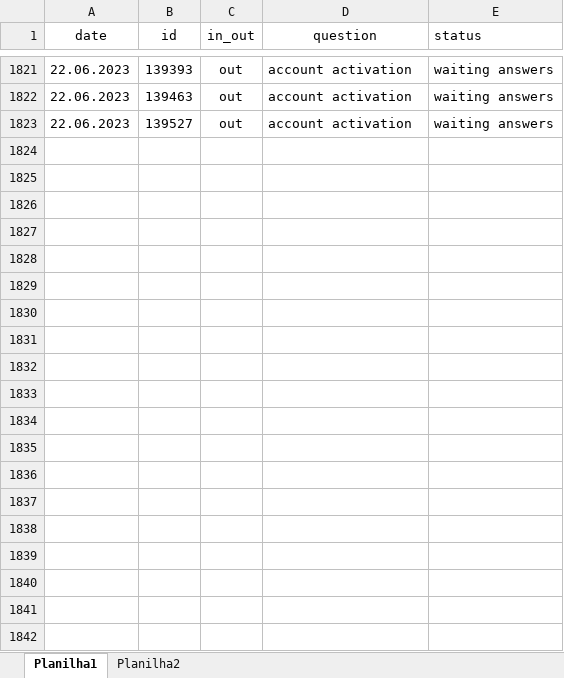
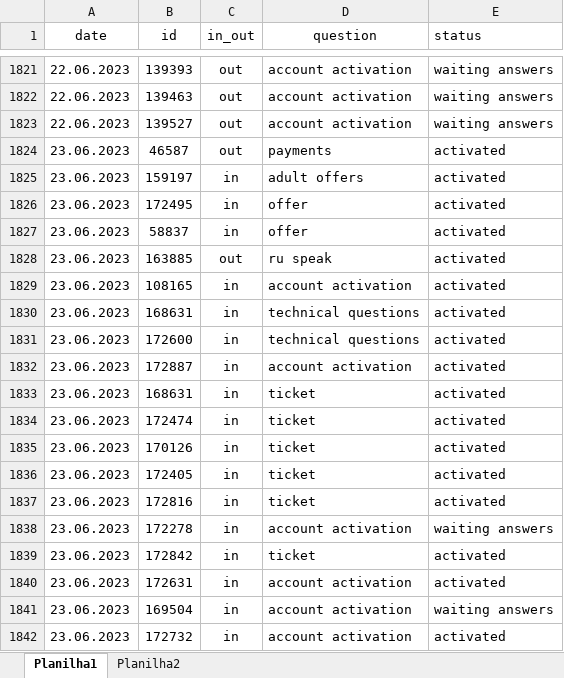
Before and after one commit to ustyuzhaninov01/affdashb, an Excel workbook: reports/dar.xlsx, sheet Planilha1, drawn as a sheet; only a part is shown, gaps mark what is left out; values as stored, in another font and other column widths than the file's, no borders; the diff covers the shown part only; the diff names each change by its address in the sheet, - before the commit and + after, or states it on an @@ line.

Commit message:
initial commit

```diff
--- a/reports/dar.xlsx (sheet Planilha1)
+++ b/reports/dar.xlsx (sheet Planilha1)
+row 1824: 23.06.2023 | 46587 | out | payments | activated
+row 1825: 23.06.2023 | 159197 | in | adult offers | activated
+row 1826: 23.06.2023 | 172495 | in | offer | activated
+row 1827: 23.06.2023 | 58837 | in | offer | activated
+row 1828: 23.06.2023 | 163885 | out | ru speak | activated
+row 1829: 23.06.2023 | 108165 | in | account activation | activated
+row 1830: 23.06.2023 | 168631 | in | technical questions | activated
+row 1831: 23.06.2023 | 172600 | in | technical questions | activated
+row 1832: 23.06.2023 | 172887 | in | account activation | activated
+row 1833: 23.06.2023 | 168631 | in | ticket | activated
+row 1834: 23.06.2023 | 172474 | in | ticket | activated
+row 1835: 23.06.2023 | 170126 | in | ticket | activated
+row 1836: 23.06.2023 | 172405 | in | ticket | activated
+row 1837: 23.06.2023 | 172816 | in | ticket | activated
+row 1838: 23.06.2023 | 172278 | in | account activation | waiting answers
+row 1839: 23.06.2023 | 172842 | in | ticket | activated
+row 1840: 23.06.2023 | 172631 | in | account activation | activated
+row 1841: 23.06.2023 | 169504 | in | account activation | waiting answers
+row 1842: 23.06.2023 | 172732 | in | account activation | activated
```
Also changed, not shown: 48 added rows elsewhere in this sheet.
